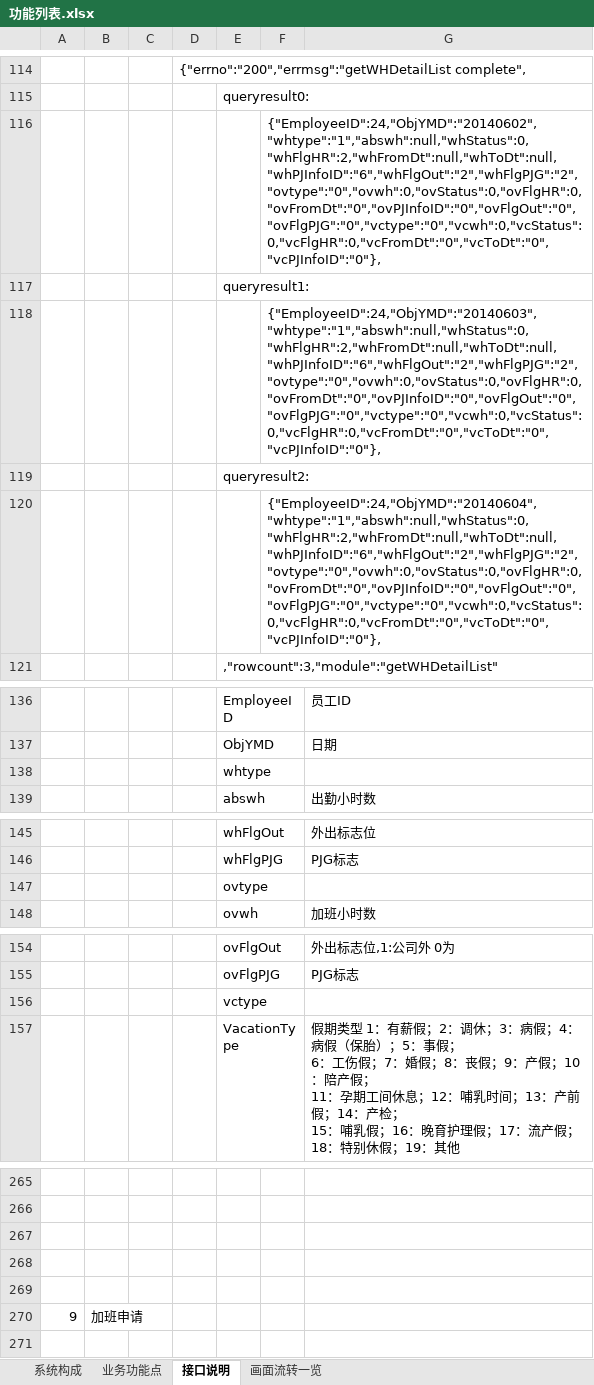
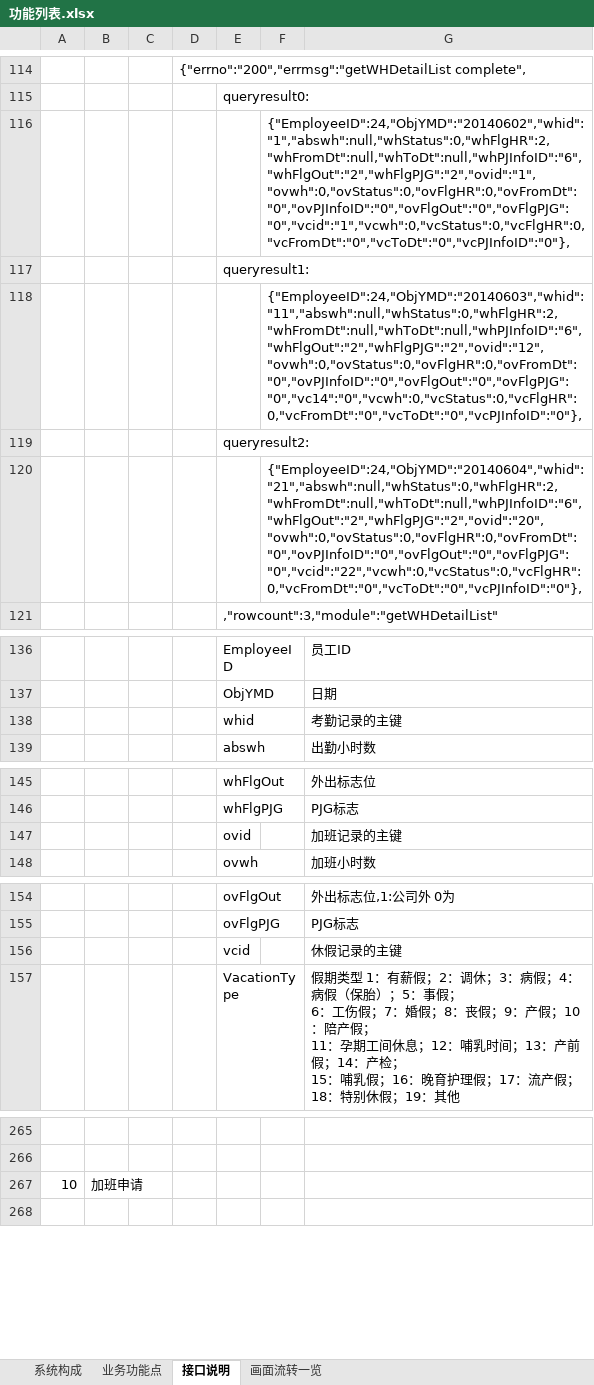
Before and after one commit to lolandkidtress/android-nodejs-server, an Excel workbook: 功能列表.xlsx, sheet 接口说明, drawn as a sheet; only a part is shown, gaps mark what is left out; values as stored, in another font and other column widths than the file's, no borders; removed rows and columns are numbered as before the commit, all else as after; the diff covers the shown part only; the diff names each change by its address in the sheet, - before the commit and + after, or states it on an @@ line.

```diff
--- a/功能列表.xlsx (sheet 接口说明)
+++ b/功能列表.xlsx (sheet 接口说明)
-F116: {"EmployeeID":24,"ObjYMD":"20140602","whtype":"1","abswh":null,"whStatus":0,"whFlgHR":2,"whFromDt":null,"whToDt":null,"whPJInfoID":"6","whFlgOut":"2","whFlgPJG":"2","ovtype":"0","ovwh":0,"ovStatus":0,"ovFlgHR":0,"ovFromDt":"0","ovPJInfoID":"0","ovFlgOut":"0","ovFlgPJG":"0","vctype":"0","vcwh":0,"vcStatus":0,"vcFlgHR":0,"vcFromDt":"0","vcToDt":"0","vcPJInfoID":"0"},
+F116: {"EmployeeID":24,"ObjYMD":"20140602","whid":"1","abswh":null,"whStatus":0,"whFlgHR":2,"whFromDt":null,"whToDt":null,"whPJInfoID":"6","whFlgOut":"2","whFlgPJG":"2","ovid":"1","ovwh":0,"ovStatus":0,"ovFlgHR":0,"ovFromDt":"0","ovPJInfoID":"0","ovFlgOut":"0","ovFlgPJG":"0","vcid":"1","vcwh":0,"vcStatus":0,"vcFlgHR":0,"vcFromDt":"0","vcToDt":"0","vcPJInfoID":"0"},
-F118: {"EmployeeID":24,"ObjYMD":"20140603","whtype":"1","abswh":null,"whStatus":0,"whFlgHR":2,"whFromDt":null,"whToDt":null,"whPJInfoID":"6","whFlgOut":"2","whFlgPJG":"2","ovtype":"0","ovwh":0,"ovStatus":0,"ovFlgHR":0,"ovFromDt":"0","ovPJInfoID":"0","ovFlgOut":"0","ovFlgPJG":"0","vctype":"0","vcwh":0,"vcStatus":0,"vcFlgHR":0,"vcFromDt":"0","vcToDt":"0","vcPJInfoID":"0"},
+F118: {"EmployeeID":24,"ObjYMD":"20140603","whid":"11","abswh":null,"whStatus":0,"whFlgHR":2,"whFromDt":null,"whToDt":null,"whPJInfoID":"6","whFlgOut":"2","whFlgPJG":"2","ovid":"12","ovwh":0,"ovStatus":0,"ovFlgHR":0,"ovFromDt":"0","ovPJInfoID":"0","ovFlgOut":"0","ovFlgPJG":"0","vc14":"0","vcwh":0,"vcStatus":0,"vcFlgHR":0,"vcFromDt":"0","vcToDt":"0","vcPJInfoID":"0"},
-F120: {"EmployeeID":24,"ObjYMD":"20140604","whtype":"1","abswh":null,"whStatus":0,"whFlgHR":2,"whFromDt":null,"whToDt":null,"whPJInfoID":"6","whFlgOut":"2","whFlgPJG":"2","ovtype":"0","ovwh":0,"ovStatus":0,"ovFlgHR":0,"ovFromDt":"0","ovPJInfoID":"0","ovFlgOut":"0","ovFlgPJG":"0","vctype":"0","vcwh":0,"vcStatus":0,"vcFlgHR":0,"vcFromDt":"0","vcToDt":"0","vcPJInfoID":"0"},
+F120: {"EmployeeID":24,"ObjYMD":"20140604","whid":"21","abswh":null,"whStatus":0,"whFlgHR":2,"whFromDt":null,"whToDt":null,"whPJInfoID":"6","whFlgOut":"2","whFlgPJG":"2","ovid":"20","ovwh":0,"ovStatus":0,"ovFlgHR":0,"ovFromDt":"0","ovPJInfoID":"0","ovFlgOut":"0","ovFlgPJG":"0","vcid":"22","vcwh":0,"vcStatus":0,"vcFlgHR":0,"vcFromDt":"0","vcToDt":"0","vcPJInfoID":"0"},
-row 138:  |  |  |  | whtype
+row 138:  |  |  |  | whid |  | 考勤记录的主键
-row 147:  |  |  |  | ovtype
+row 147:  |  |  |  | ovid |  | 加班记录的主键
-row 156:  |  |  |  | vctype
+row 156:  |  |  |  | vcid |  | 休假记录的主键
-row 267: (empty)
+row 267: 10 | 加班申请
-row 268: (empty)
-row 269: (empty)
-row 270: 9 | 加班申请
```
Also changed, not shown: 4 edited cells elsewhere in this sheet, sheet 业务功能点, 8 other files.
